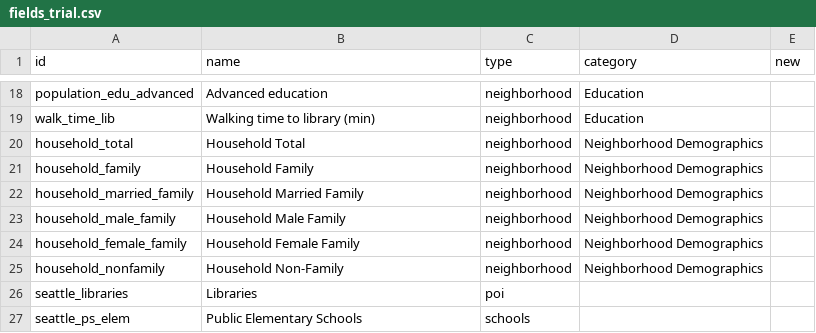
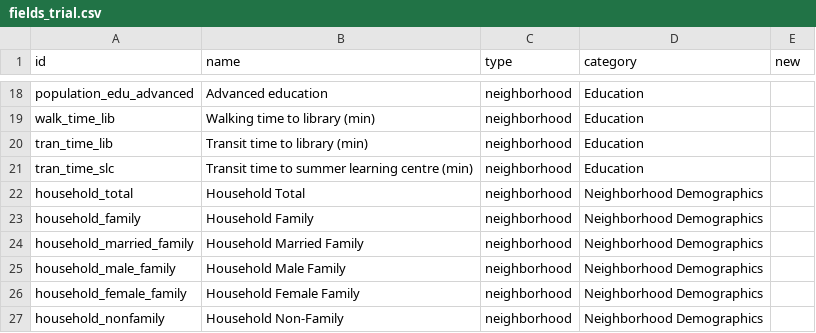
Before and after one commit to uwescience/DSSG2017-Equity, a CSV file: data/fields_trial.csv, drawn as a sheet; only a part is shown, gaps mark what is left out; the shorter side is filled out with more unchanged rows; the diff names each change by its address in the sheet, - before the commit and + after, or states it on an @@ line.

```diff
--- a/data/fields_trial.csv
+++ b/data/fields_trial.csv
+row 20: tran_time_lib | Transit time to library (min) | neighborhood | Education
+row 21: tran_time_slc | Transit time to summer learning centre (min) | neighborhood | Education
```
Also changed, not shown: data/neighborhoods_trial3.csv, data/source_trial.csv.
